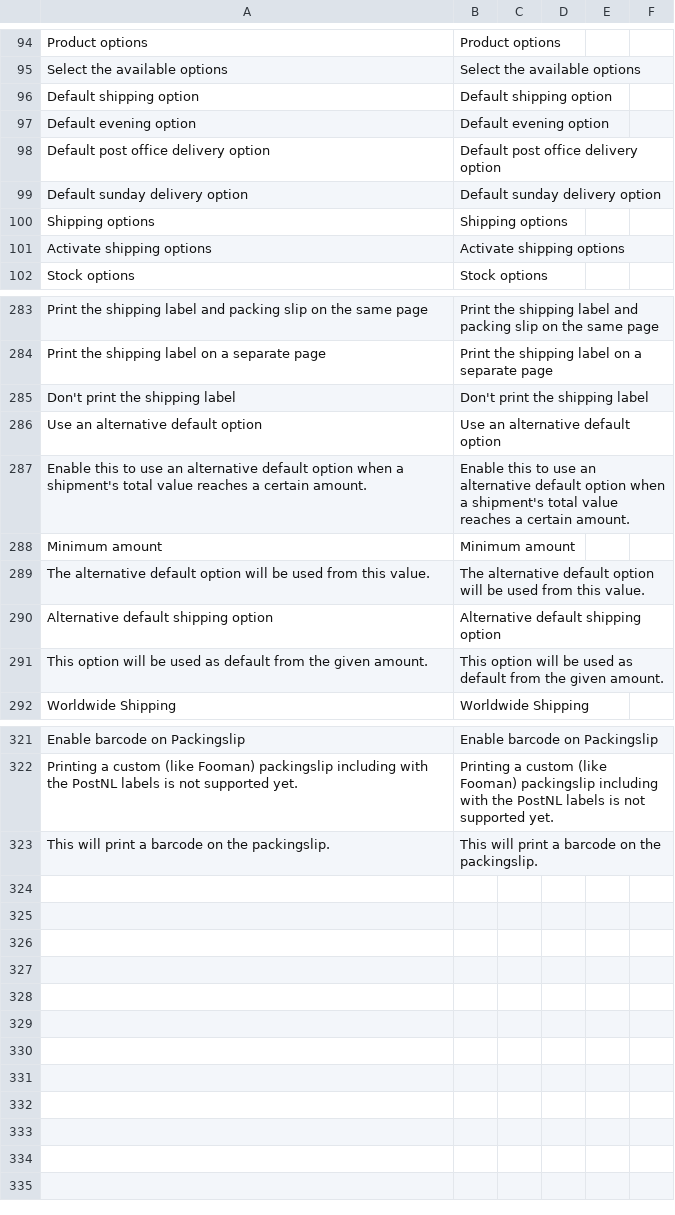
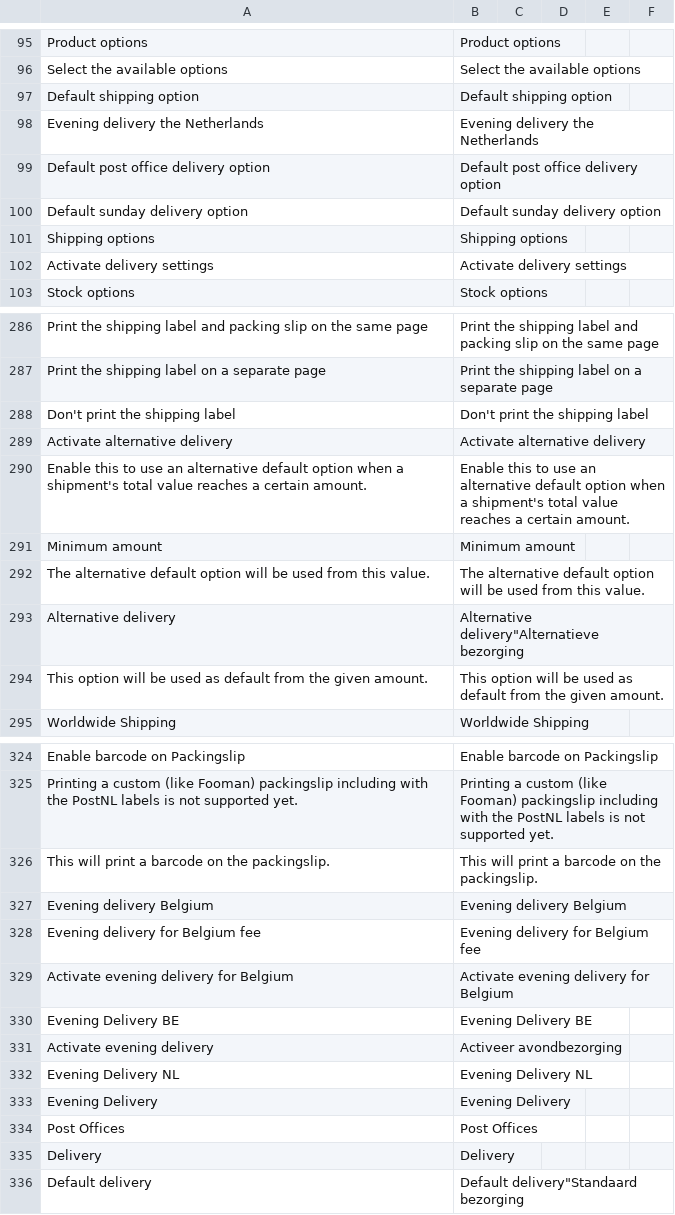
Before and after one commit to postnl/postnl-magento2, a CSV file: i18n/en_US.csv, drawn as a sheet; only a part is shown, gaps mark what is left out; removed rows and columns are numbered as before the commit, all else as after; the diff covers the shown part only; the diff names each change by its address in the sheet, - before the commit and + after, or states it on an @@ line.

```diff
--- a/i18n/en_US.csv
+++ b/i18n/en_US.csv
-row 97: Default evening option | Default evening option
+row 98: Evening delivery the Netherlands | Evening delivery the Netherlands
-row 101: Activate shipping options | Activate shipping options
+row 102: Activate delivery settings | Activate delivery settings
-row 286: Use an alternative default option | Use an alternative default option
+row 289: Activate alternative delivery | Activate alternative delivery
-row 290: Alternative default shipping option | Alternative default shipping option
+row 293: Alternative delivery | Alternative delivery"Alternatieve bezorging
+row 327: Evening delivery Belgium | Evening delivery Belgium
+row 328: Evening delivery for Belgium fee | Evening delivery for Belgium fee
+row 329: Activate evening delivery for Belgium | Activate evening delivery for Belgium
+row 330: Evening Delivery BE | Evening Delivery BE
+row 331: Activate evening delivery | Activeer avondbezorging
+row 332: Evening Delivery NL | Evening Delivery NL
+row 333: Evening Delivery | Evening Delivery
+row 334: Post Offices | Post Offices
+row 335: Delivery | Delivery
+row 336: Default delivery | Default delivery"Standaard bezorging
```
Also changed, not shown: 4 added rows, 1 removed row and 2 edited cells elsewhere in this file, i18n/nl_NL.csv, 7 other files.
